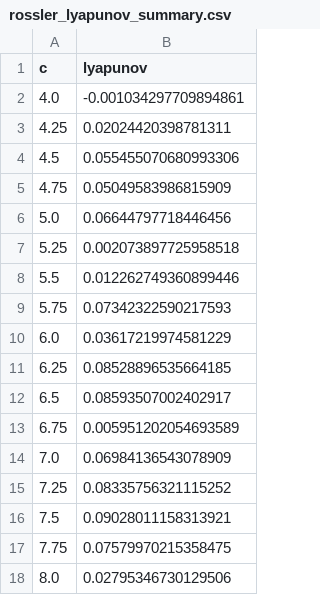
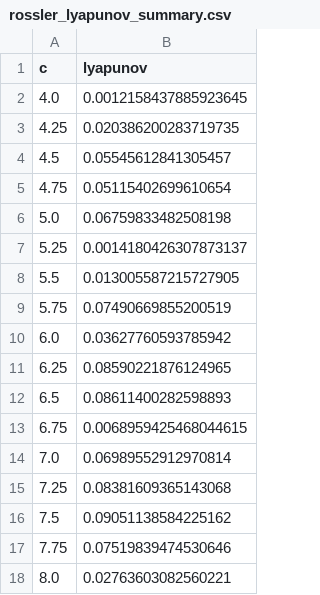
Before and after one commit to EARTHTOEDWARD/Strange_Attractor_Datasets, a CSV file: data/rossler_lyapunov_summary.csv, drawn as a sheet.

```diff
--- a/data/rossler_lyapunov_summary.csv
+++ b/data/rossler_lyapunov_summary.csv
@@ -1,18 +1,18 @@
 c,lyapunov
-4.0,-0.001034297709894861
-4.25,0.02024420398781311
-4.5,0.055455070680993306
-4.75,0.05049583986815909
-5.0,0.06644797718446456
-5.25,0.002073897725958518
-5.5,0.012262749360899446
-5.75,0.07342322590217593
-6.0,0.03617219974581229
-6.25,0.08528896535664185
-6.5,0.08593507002402917
-6.75,0.005951202054693589
-7.0,0.06984136543078909
-7.25,0.08335756321115252
-7.5,0.09028011158313921
-7.75,0.07579970215358475
-8.0,0.02795346730129506
+4.0,0.0012158437885923645
+4.25,0.020386200283719735
+4.5,0.05545612841305457
+4.75,0.05115402699610654
+5.0,0.06759833482508198
+5.25,0.0014180426307873137
+5.5,0.013005587215727905
+5.75,0.07490669855200519
+6.0,0.03627760593785942
+6.25,0.08590221876124965
+6.5,0.08611400282598893
+6.75,0.0068959425468044615
+7.0,0.06989552912970814
+7.25,0.08381609365143068
+7.5,0.09051138584225162
+7.75,0.07519839474530646
+8.0,0.02763603082560221
```
Also changed, not shown: 9 other files.
